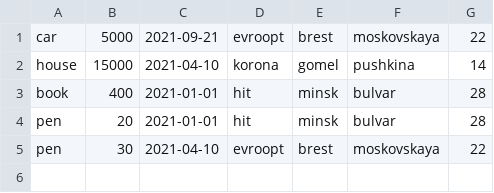
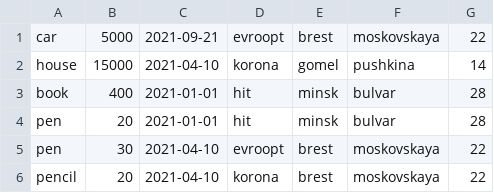
Before and after one commit to shad-roman/shadowProject, a CSV file: src/resources/transaction.csv, drawn as a sheet.

Commit message:
add handling data of special shop in city

```diff
--- a/src/resources/transaction.csv
+++ b/src/resources/transaction.csv
@@ -5 +5,2 @@ pen,20,2021-01-01,hit,minsk,bulvar,28
 pen,30,2021-04-10,evroopt,brest,moskovskaya,22
+pencil,20,2021-04-10,korona,brest,moskovskaya,22
```
Also changed, not shown: 1 other file.
